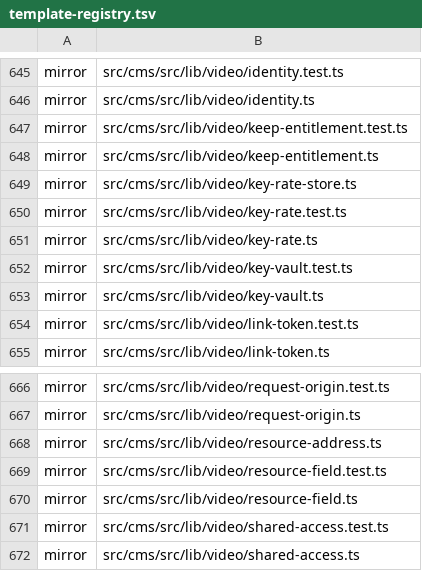
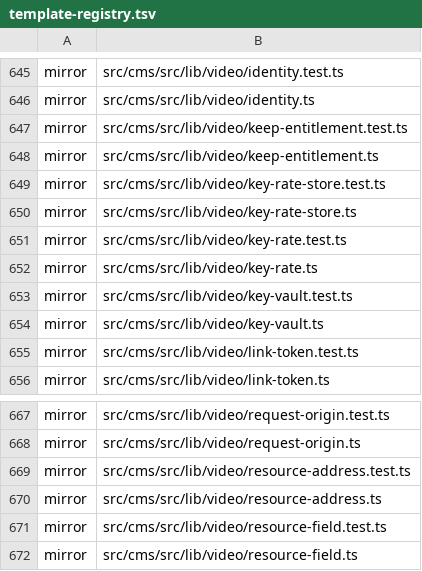
Before and after one commit to Vovanda/WebHolyGrail, a TSV file: template-registry.tsv, drawn as a sheet; only a part is shown, gaps mark what is left out; the shorter side is filled out with more unchanged rows; the diff names each change by its address in the sheet, - before the commit and + after, or states it on an @@ line.

Commit message:
test(cms): адрес материала и счёт ключей покрыты
- адрес: канал автора и загрузившего, отсутствие кода и канала, связь без вложенности
- счёт: заведение строки, чтение прежнего, повторный ключ без траты
- счёт переживает испорченные значения и сбой записи

```diff
--- a/template-registry.tsv
+++ b/template-registry.tsv
+row 649: mirror | src/cms/src/lib/video/key-rate-store.test.ts
+row 669: mirror | src/cms/src/lib/video/resource-address.test.ts
```
Also changed, not shown: 2 other files.
